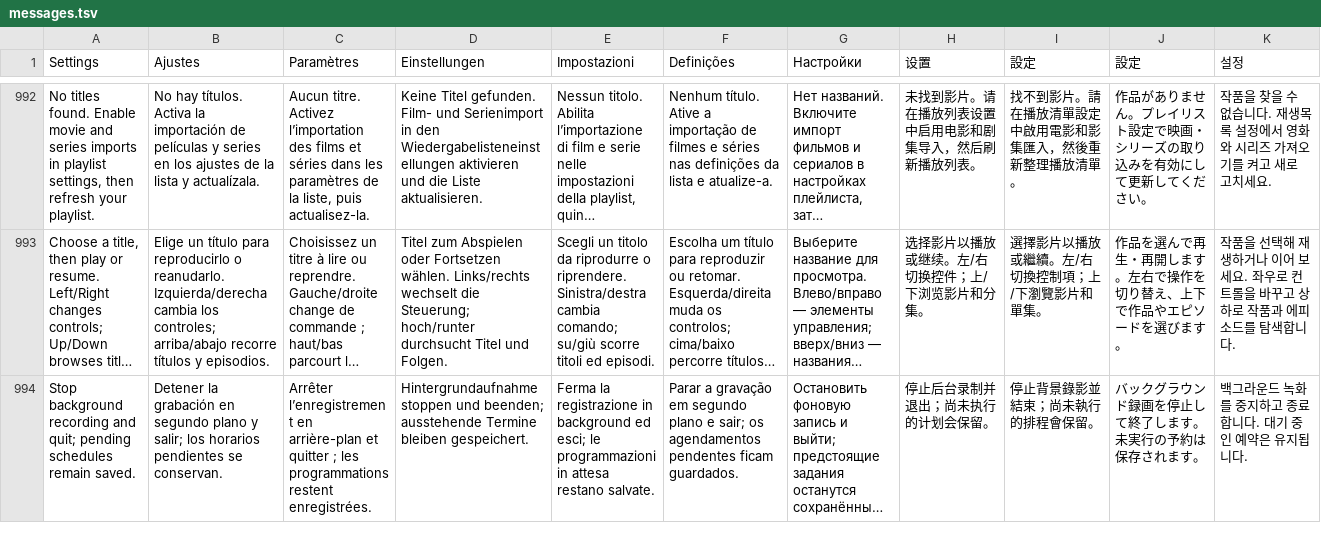
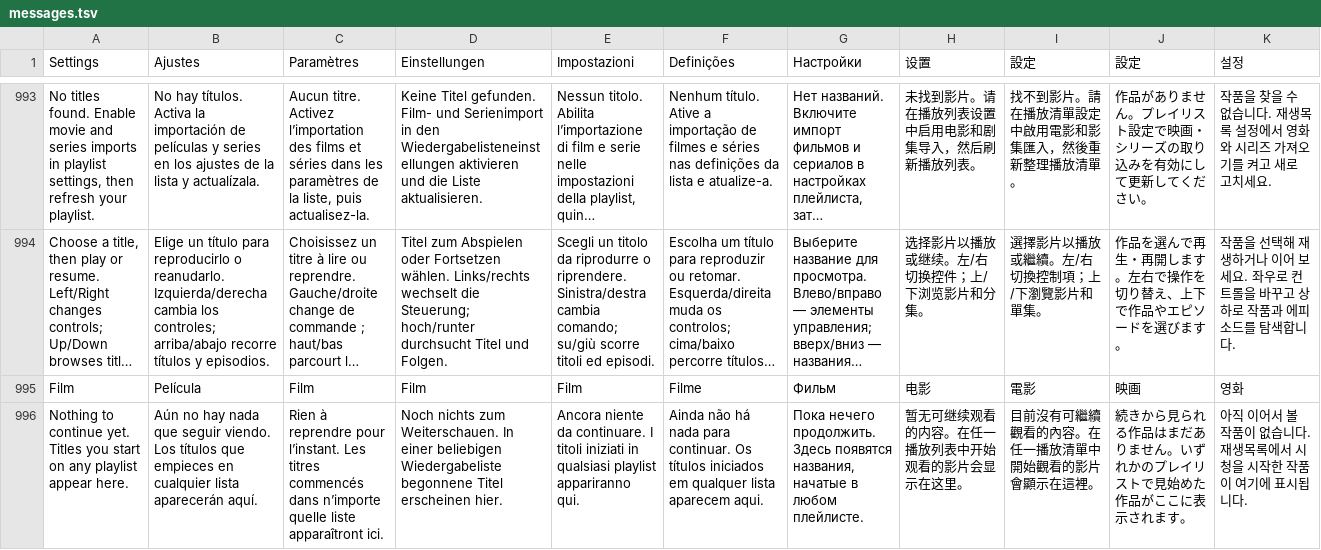
Before and after one commit to teng-lin/patina-iptv, a TSV file: crates/iptv-core/src/i18n/messages.tsv, drawn as a sheet; only a part is shown, gaps mark what is left out; the shorter side is filled out with more unchanged rows; long unchanged cells end in …; the diff covers the shown part only; the diff names each change by its address in the sheet, - before the commit and + after, or states it on an @@ line.

```diff
--- a/crates/iptv-core/src/i18n/messages.tsv
+++ b/crates/iptv-core/src/i18n/messages.tsv
+row 995: Film | Película | Film | Film | Film | Filme | Фильм | 电影 | 電影 | 映画 | 영화
+row 996: Nothing to continue yet. Titles you start on any playlist appear here. | Aún no hay nada que seguir viendo. Los títulos que empieces en cualquier lista aparecerán aquí. | Rien à reprendre pour l’instant. Les titres commencés dans n’importe quelle liste apparaîtront ici. | Noch nichts zum Weiterschauen. In einer beliebigen Wiedergabeliste begonnene Titel erscheinen hier. | Ancora niente da continuare. I titoli iniziati in qualsiasi playlist appariranno qui. | Ainda não há nada para continuar. Os títulos iniciados em qualquer lista aparecem aqui. | Пока нечего продолжить. Здесь появятся названия, начатые в любом плейлисте. | 暂无可继续观看的内容。在任一播放列表中开始观看的影片会显示在这里。 | 目前沒有可繼續觀看的內容。在任一播放清單中開始觀看的影片會顯示在這裡。 | 続きから見られる作品はまだありません。いずれかのプレイリストで見始めた作品がここに表示されます。 | 아직 이어서 볼 작품이 없습니다. 재생목록에서 시청을 시작한 작품이 여기에 표시됩니다.
```
Also changed, not shown: 3 added rows elsewhere in this file, 22 other files.
